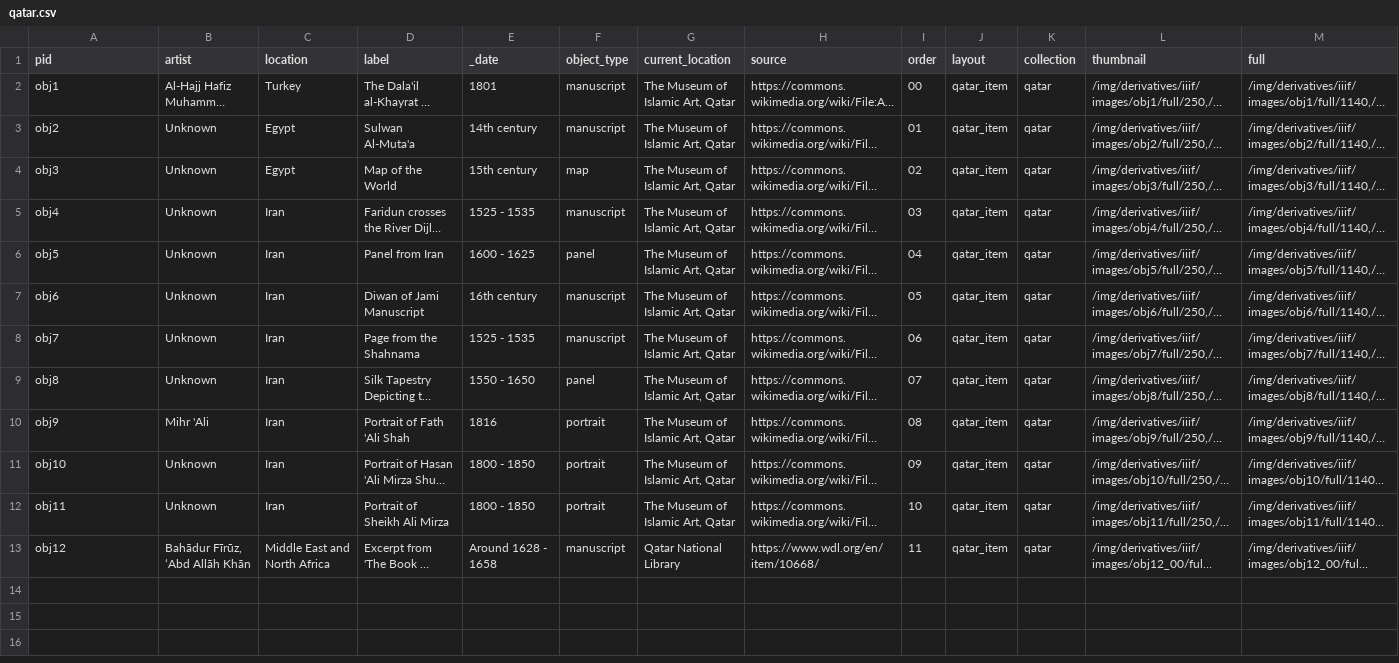
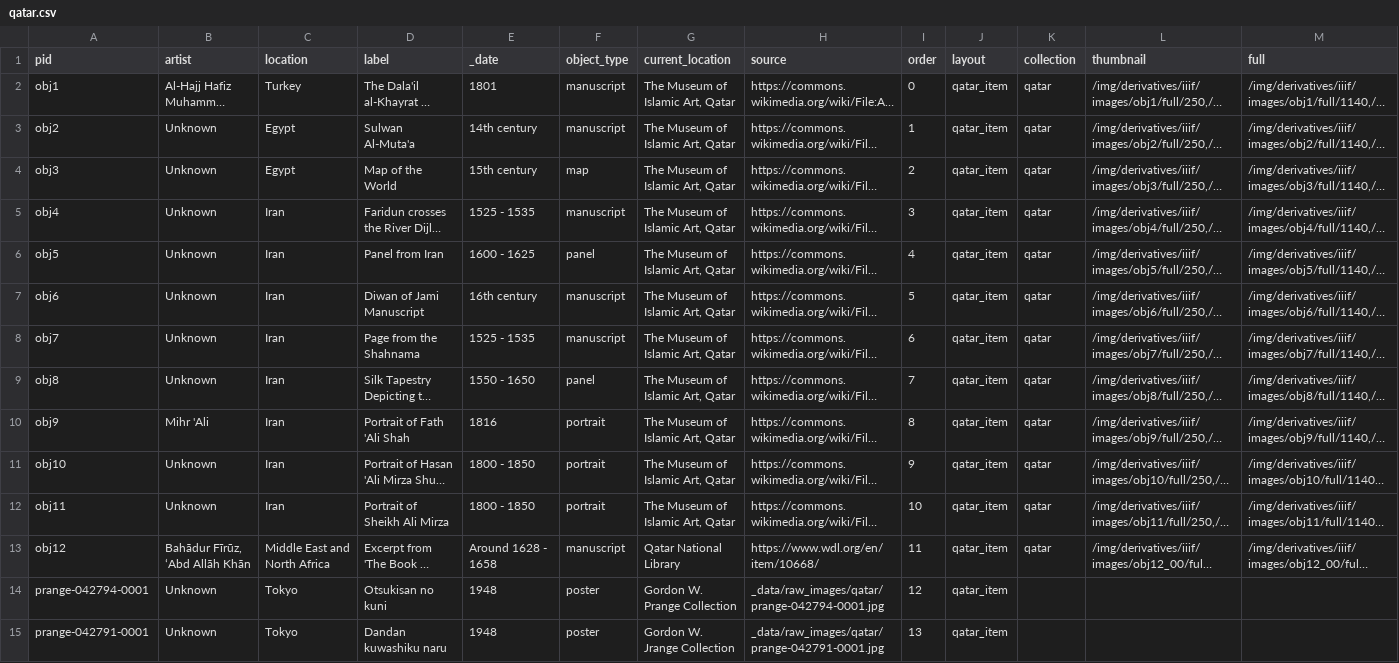
Before and after one commit to twhsu99/wax-demo, a CSV file: _data/qatar.csv, drawn as a sheet; only a part is shown; long unchanged cells end in …; rows hold the shown columns only; the diff names each change by its address in the sheet, - before the commit and + after, or states it on an @@ line.

Commit message:
Add files via upload

```diff
--- a/_data/qatar.csv
+++ b/_data/qatar.csv
-I2 (order): 00
+I2 (order): 0
-I3 (order): 01
+I3 (order): 1
-I4 (order): 02
+I4 (order): 2
-I5 (order): 03
+I5 (order): 3
-I6 (order): 04
+I6 (order): 4
-I7 (order): 05
+I7 (order): 5
-I8 (order): 06
+I8 (order): 6
-I9 (order): 07
+I9 (order): 7
-I10 (order): 08
+I10 (order): 8
-I11 (order): 09
+I11 (order): 9
+row 14: prange-042794-0001 | Unknown | Tokyo | Otsukisan no kuni | 1948 | poster | Gordon W. Prange Collection | _data/raw_images/qatar/prange-042794-0001.jpg | 12 | qatar_item
+row 15: prange-042791-0001 | Unknown | Tokyo | Dandan kuwashiku naru | 1948 | poster | Gordon W. Jrange Collection | _data/raw_images/qatar/prange-042791-0001.jpg | 13 | qatar_item
```
